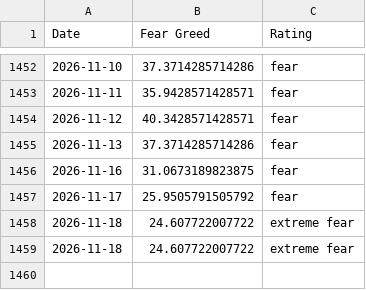
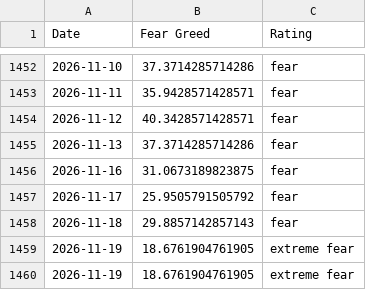
Before and after one commit to whit3rabbit/fear-greed-data, a CSV file: datasets/cnn_fear_greed.csv, drawn as a sheet; only a part is shown, gaps mark what is left out.

```diff
--- a/datasets/cnn_fear_greed.csv
+++ b/datasets/cnn_fear_greed.csv
@@ -1457,3 +1457,4 @@ Date,Fear Greed,Rating
 2026-11-17,25.9505791505792,fear
-2026-11-18,24.607722007722,extreme fear
-2026-11-18,24.607722007722,extreme fear
+2026-11-18,29.8857142857143,fear
+2026-11-19,18.6761904761905,extreme fear
+2026-11-19,18.6761904761905,extreme fear
```
Also changed, not shown: fear-greed.csv, 1 other file.
